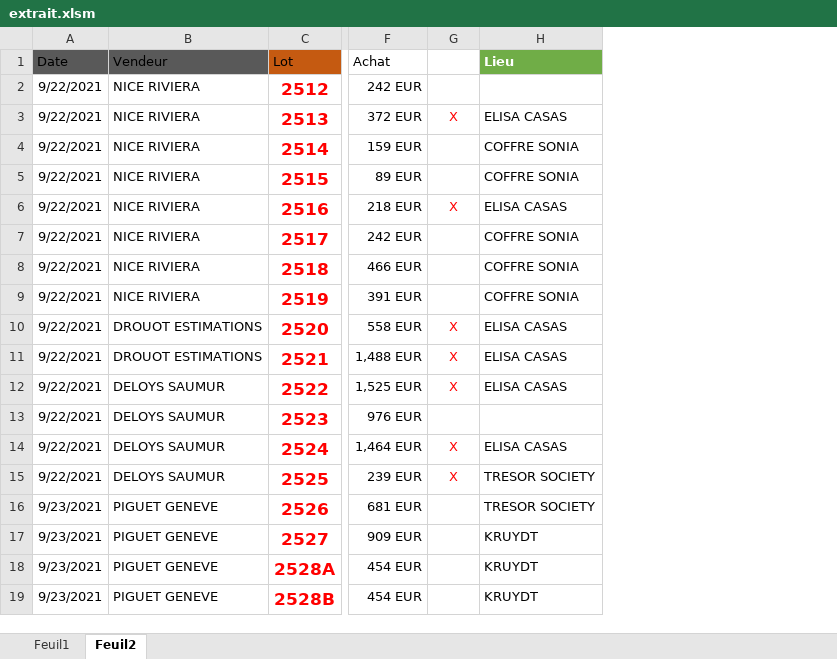
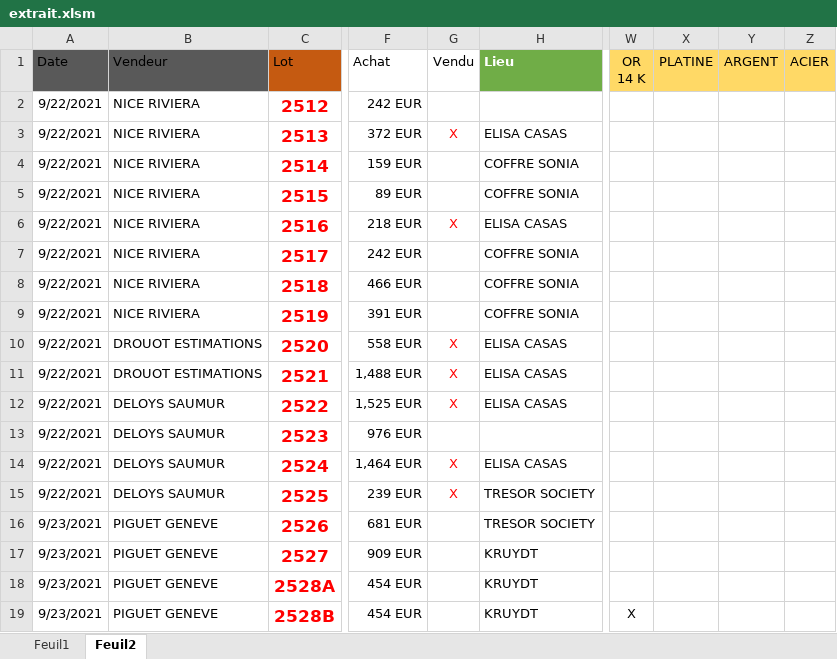
Before and after one commit to TheBlackDev/JUMP-Bijouterie-BDDSerializer, an Excel workbook: extrait.xlsm, sheet Feuil2, drawn as a sheet; only a part is shown, gaps mark what is left out; values as stored, in another font and other column widths than the file's, no borders; charts and pictures not drawn; the diff names each change by its address in the sheet, - before the commit and + after, or states it on an @@ line.

Commit message:
Editing excel

```diff
--- a/extrait.xlsm (sheet Feuil2)
+++ b/extrait.xlsm (sheet Feuil2)
@@ column W (OR 14 K) unhidden, row 19: X @@
@@ column X (PLATINE) unhidden, empty @@
@@ column Y (ARGENT) unhidden, empty @@
@@ column Z (ACIER) unhidden, empty @@
-G1 text colour: #FFFFFF
+G1 text colour: black
```
